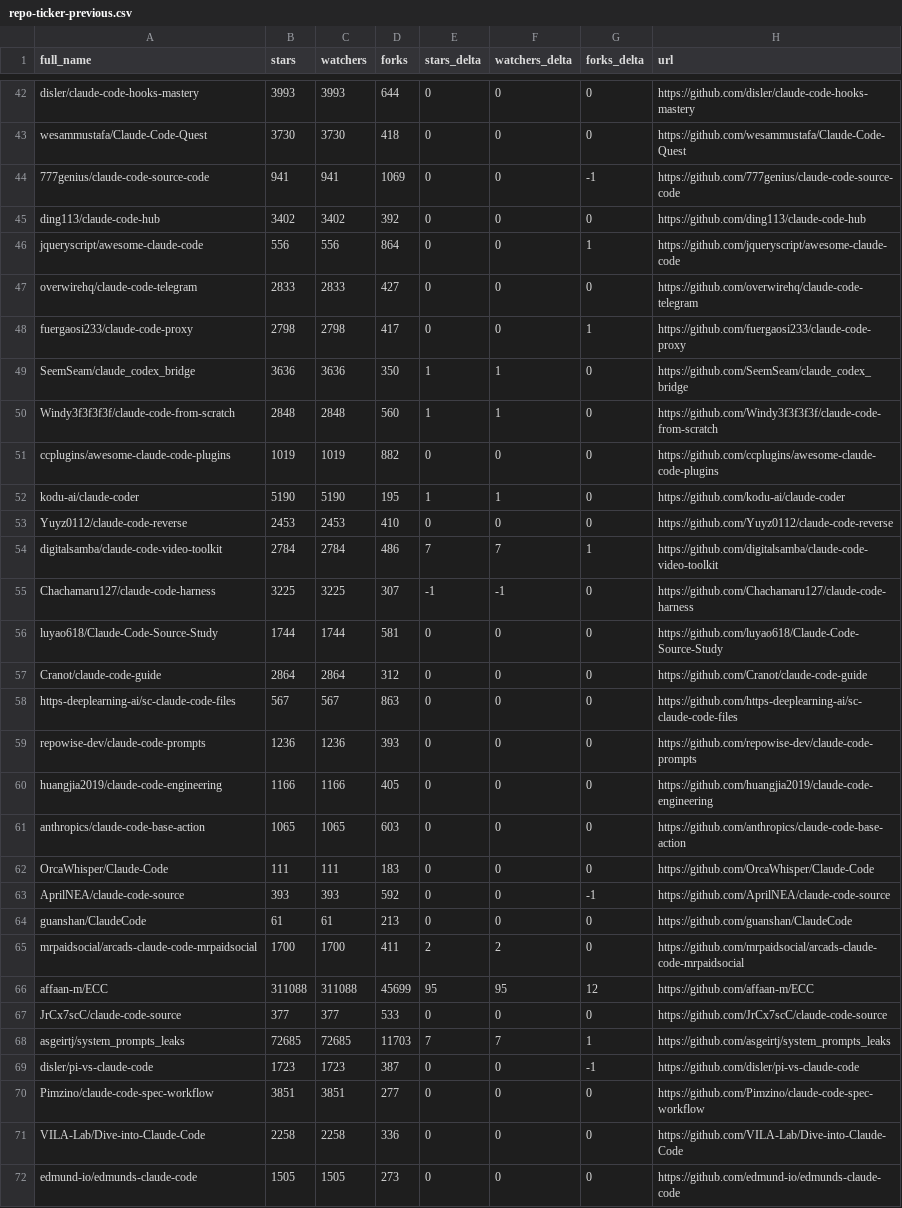
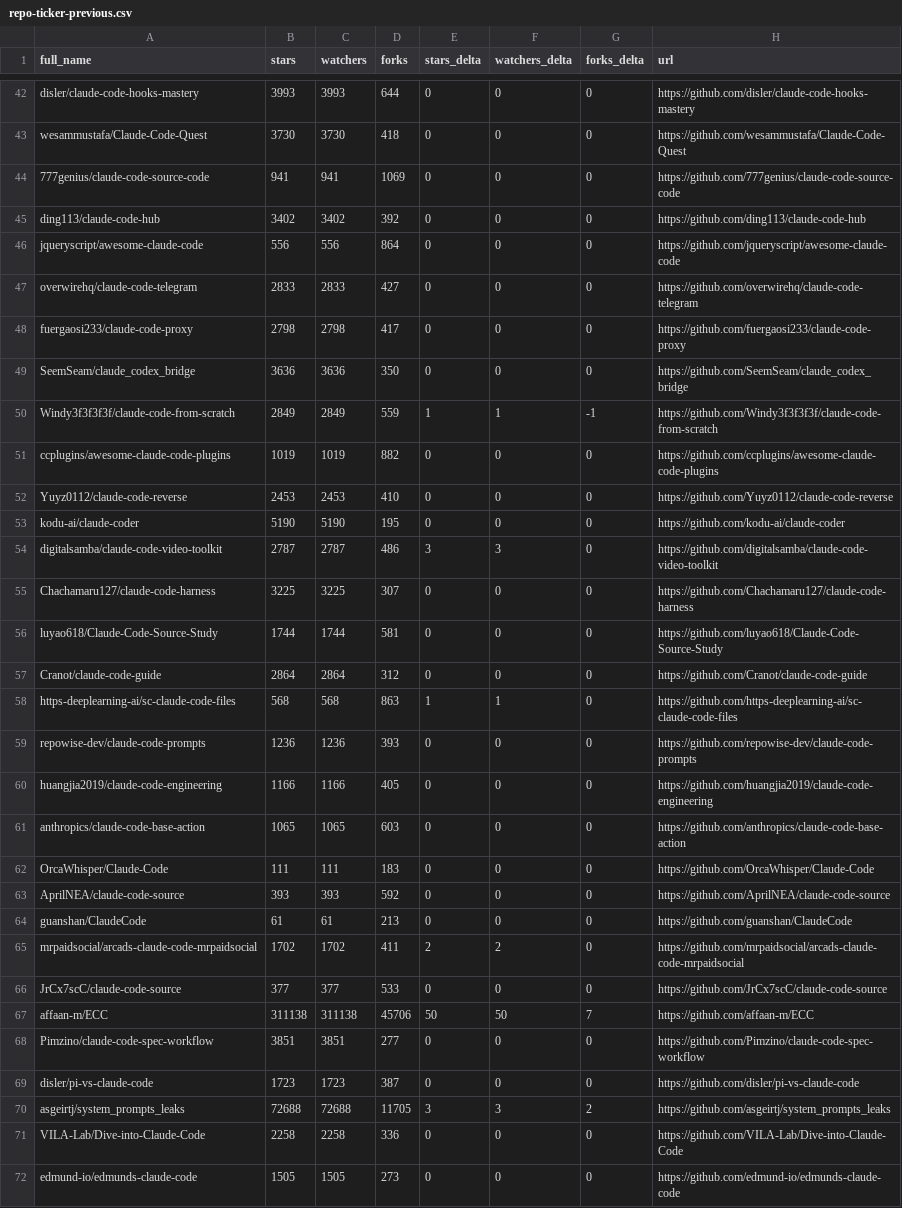
Before and after one commit to GladLuter/awesome-claude-code, a CSV file: data/repo-ticker-previous.csv, drawn as a sheet; only a part is shown, gaps mark what is left out; the diff covers the shown part only.

```diff
--- a/data/repo-ticker-previous.csv
+++ b/data/repo-ticker-previous.csv
@@ -43,17 +43,17 @@ disler/claude-code-hooks-mastery,3993,3993,644,0,0,0,https://github.com/disler/c
 wesammustafa/Claude-Code-Quest,3730,3730,418,0,0,0,https://github.com/wesammustafa/Claude-Code-Quest
-777genius/claude-code-source-code,941,941,1069,0,0,-1,https://github.com/777genius/claude-code-source-code
+777genius/claude-code-source-code,941,941,1069,0,0,0,https://github.com/777genius/claude-code-source-code
 ding113/claude-code-hub,3402,3402,392,0,0,0,https://github.com/ding113/claude-code-hub
-jqueryscript/awesome-claude-code,556,556,864,0,0,1,https://github.com/jqueryscript/awesome-claude-code
+jqueryscript/awesome-claude-code,556,556,864,0,0,0,https://github.com/jqueryscript/awesome-claude-code
 overwirehq/claude-code-telegram,2833,2833,427,0,0,0,https://github.com/overwirehq/claude-code-telegram
-fuergaosi233/claude-code-proxy,2798,2798,417,0,0,1,https://github.com/fuergaosi233/claude-code-proxy
-SeemSeam/claude_codex_bridge,3636,3636,350,1,1,0,https://github.com/SeemSeam/claude_codex_bridge
-Windy3f3f3f3f/claude-code-from-scratch,2848,2848,560,1,1,0,https://github.com/Windy3f3f3f3f/claude-code-from-scratch
+fuergaosi233/claude-code-proxy,2798,2798,417,0,0,0,https://github.com/fuergaosi233/claude-code-proxy
+SeemSeam/claude_codex_bridge,3636,3636,350,0,0,0,https://github.com/SeemSeam/claude_codex_bridge
+Windy3f3f3f3f/claude-code-from-scratch,2849,2849,559,1,1,-1,https://github.com/Windy3f3f3f3f/claude-code-from-scratch
 ccplugins/awesome-claude-code-plugins,1019,1019,882,0,0,0,https://github.com/ccplugins/awesome-claude-code-plugins
-kodu-ai/claude-coder,5190,5190,195,1,1,0,https://github.com/kodu-ai/claude-coder
 Yuyz0112/claude-code-reverse,2453,2453,410,0,0,0,https://github.com/Yuyz0112/claude-code-reverse
-digitalsamba/claude-code-video-toolkit,2784,2784,486,7,7,1,https://github.com/digitalsamba/claude-code-video-toolkit
-Chachamaru127/claude-code-harness,3225,3225,307,-1,-1,0,https://github.com/Chachamaru127/claude-code-harness
+kodu-ai/claude-coder,5190,5190,195,0,0,0,https://github.com/kodu-ai/claude-coder
+digitalsamba/claude-code-video-toolkit,2787,2787,486,3,3,0,https://github.com/digitalsamba/claude-code-video-toolkit
+Chachamaru127/claude-code-harness,3225,3225,307,0,0,0,https://github.com/Chachamaru127/claude-code-harness
 luyao618/Claude-Code-Source-Study,1744,1744,581,0,0,0,https://github.com/luyao618/Claude-Code-Source-Study
 Cranot/claude-code-guide,2864,2864,312,0,0,0,https://github.com/Cranot/claude-code-guide
-https-deeplearning-ai/sc-claude-code-files,567,567,863,0,0,0,https://github.com/https-deeplearning-ai/sc-claude-code-files
+https-deeplearning-ai/sc-claude-code-files,568,568,863,1,1,0,https://github.com/https-deeplearning-ai/sc-claude-code-files
 repowise-dev/claude-code-prompts,1236,1236,393,0,0,0,https://github.com/repowise-dev/claude-code-prompts
@@ -62,10 +62,10 @@ anthropics/claude-code-base-action,1065,1065,603,0,0,0,https://github.com/anthro
 OrcaWhisper/Claude-Code,111,111,183,0,0,0,https://github.com/OrcaWhisper/Claude-Code
-AprilNEA/claude-code-source,393,393,592,0,0,-1,https://github.com/AprilNEA/claude-code-source
+AprilNEA/claude-code-source,393,393,592,0,0,0,https://github.com/AprilNEA/claude-code-source
 guanshan/ClaudeCode,61,61,213,0,0,0,https://github.com/guanshan/ClaudeCode
-mrpaidsocial/arcads-claude-code-mrpaidsocial,1700,1700,411,2,2,0,https://github.com/mrpaidsocial/arcads-claude-code-mrpaidsocial
-affaan-m/ECC,311088,311088,45699,95,95,12,https://github.com/affaan-m/ECC
+mrpaidsocial/arcads-claude-code-mrpaidsocial,1702,1702,411,2,2,0,https://github.com/mrpaidsocial/arcads-claude-code-mrpaidsocial
 JrCx7scC/claude-code-source,377,377,533,0,0,0,https://github.com/JrCx7scC/claude-code-source
-asgeirtj/system_prompts_leaks,72685,72685,11703,7,7,1,https://github.com/asgeirtj/system_prompts_leaks
-disler/pi-vs-claude-code,1723,1723,387,0,0,-1,https://github.com/disler/pi-vs-claude-code
+affaan-m/ECC,311138,311138,45706,50,50,7,https://github.com/affaan-m/ECC
 Pimzino/claude-code-spec-workflow,3851,3851,277,0,0,0,https://github.com/Pimzino/claude-code-spec-workflow
+disler/pi-vs-claude-code,1723,1723,387,0,0,0,https://github.com/disler/pi-vs-claude-code
+asgeirtj/system_prompts_leaks,72688,72688,11705,3,3,2,https://github.com/asgeirtj/system_prompts_leaks
 VILA-Lab/Dive-into-Claude-Code,2258,2258,336,0,0,0,https://github.com/VILA-Lab/Dive-into-Claude-Code
```
Also changed, not shown: 1 added row, 1 removed row and 81 edited cells elsewhere in this file, data/repo-ticker.csv, 1 other file.
